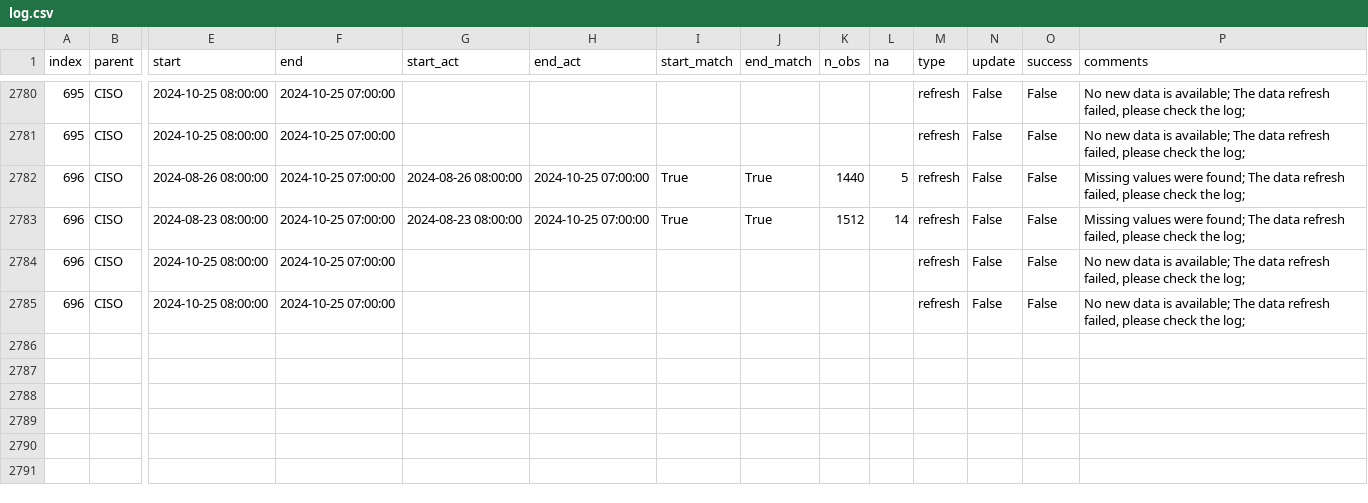
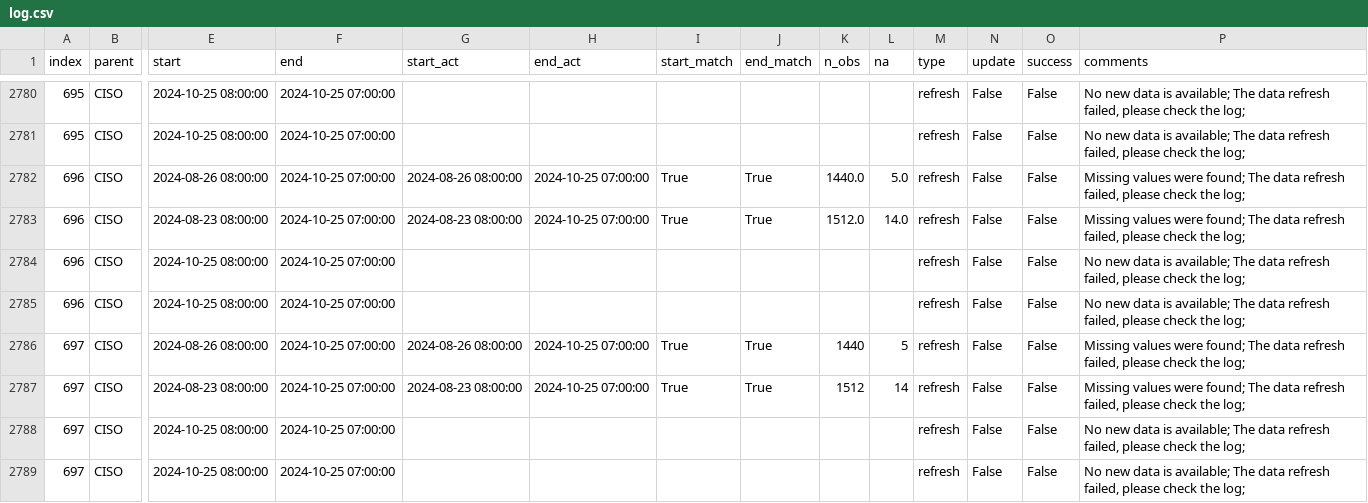
Before and after one commit to alexlabuda/ai-dev-2024-ml-workshop, a CSV file: data/log.csv, drawn as a sheet; only a part is shown, gaps mark what is left out; rows hold the shown columns only; the diff names each change by its address in the sheet, - before the commit and + after, or states it on an @@ line.

Commit message:
Auto update of the data

```diff
--- a/data/log.csv
+++ b/data/log.csv
-K2782 (n_obs): 1440
+K2782 (n_obs): 1440.0
-L2782 (na): 5
+L2782 (na): 5.0
-K2783 (n_obs): 1512
+K2783 (n_obs): 1512.0
-L2783 (na): 14
+L2783 (na): 14.0
+row 2786: 697 | CISO | 2024-08-26 08:00:00 | 2024-10-25 07:00:00 | 2024-08-26 08:00:00 | 2024-10-25 07:00:00 | True | True | 1440 | 5 | refresh | False | False | Missing values were found; The data refresh failed, please check the log;
+row 2787: 697 | CISO | 2024-08-23 08:00:00 | 2024-10-25 07:00:00 | 2024-08-23 08:00:00 | 2024-10-25 07:00:00 | True | True | 1512 | 14 | refresh | False | False | Missing values were found; The data refresh failed, please check the log;
+row 2788: 697 | CISO | 2024-10-25 08:00:00 | 2024-10-25 07:00:00 |  |  |  |  |  |  | refresh | False | False | No new data is available; The data refresh failed, please check the log;
+row 2789: 697 | CISO | 2024-10-25 08:00:00 | 2024-10-25 07:00:00 |  |  |  |  |  |  | refresh | False | False | No new data is available; The data refresh failed, please check the log;
```
Also changed, not shown: 2 other files.
